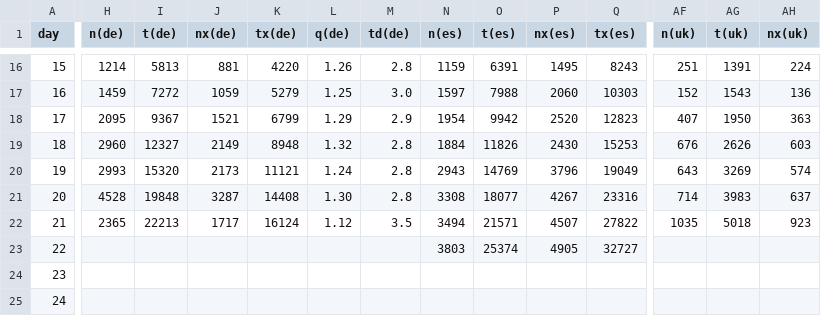
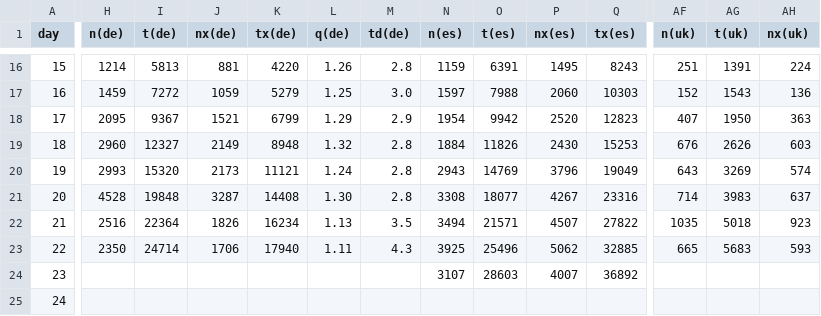
Before and after one commit to christophmoar/covid-19, a CSV file: dataset-01/covid19-normalized-noheader.CSV, drawn as a sheet; only a part is shown, gaps mark what is left out; the diff covers the shown part only; the diff names each change by its address in the sheet, - before the commit and + after, or states it on an @@ line.

Commit message:
new data as of 202003222 18:50

```diff
--- a/dataset-01/covid19-normalized-noheader.CSV
+++ b/dataset-01/covid19-normalized-noheader.CSV
-H22 (n(de)): 2365
+H22 (n(de)): 2516
-I22 (t(de)): 22213
+I22 (t(de)): 22364
-J22 (nx(de)): 1717
+J22 (nx(de)): 1826
-K22 (tx(de)): 16124
+K22 (tx(de)): 16234
-L22 (q(de)): 1.12
+L22 (q(de)): 1.13
-H23 (n(de)): (empty)
+H23 (n(de)): 2350
-I23 (t(de)): (empty)
+I23 (t(de)): 24714
-J23 (nx(de)): (empty)
+J23 (nx(de)): 1706
-K23 (tx(de)): (empty)
+K23 (tx(de)): 17940
-L23 (q(de)): (empty)
+L23 (q(de)): 1.11
-M23 (td(de)): (empty)
+M23 (td(de)): 4.3
-N23 (n(es)): 3803
+N23 (n(es)): 3925
-O23 (t(es)): 25374
+O23 (t(es)): 25496
-P23 (nx(es)): 4905
+P23 (nx(es)): 5062
-Q23 (tx(es)): 32727
+Q23 (tx(es)): 32885
-AF23 (n(uk)): (empty)
+AF23 (n(uk)): 665
-AG23 (t(uk)): (empty)
+AG23 (t(uk)): 5683
-AH23 (nx(uk)): (empty)
+AH23 (nx(uk)): 593
-N24 (n(es)): (empty)
+N24 (n(es)): 3107
-O24 (t(es)): (empty)
+O24 (t(es)): 28603
-P24 (nx(es)): (empty)
+P24 (nx(es)): 4007
-Q24 (tx(es)): (empty)
+Q24 (tx(es)): 36892
```
Also changed, not shown: 28 edited cells elsewhere in this file, dataset-01/covid19-normalized.CSV.
